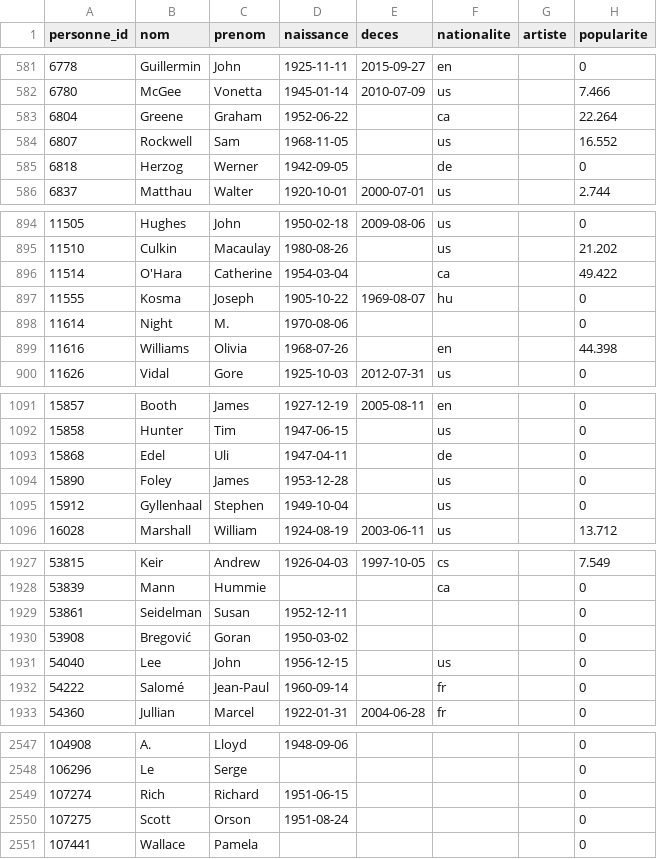
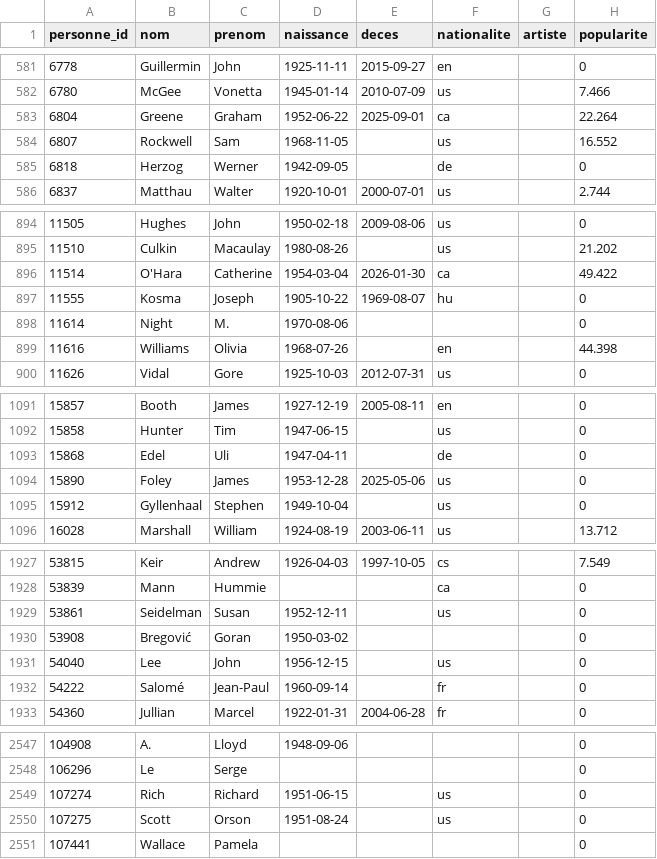
Before and after one commit to medina474/basesdedonnees, a CSV file: data/cinema/010-personnes.csv, drawn as a sheet; only a part is shown, gaps mark what is left out; the diff covers the shown part only.

Commit message:
mise à jour des acteurs

```diff
--- a/data/cinema/010-personnes.csv
+++ b/data/cinema/010-personnes.csv
@@ -582,3 +582,3 @@ personne_id,nom,prenom,naissance,deces,nationalite,artiste,popularite
 6780,McGee,Vonetta,1945-01-14,2010-07-09,us,,7.466
-6804,Greene,Graham,1952-06-22,,ca,,22.264
+6804,Greene,Graham,1952-06-22,2025-09-01,ca,,22.264
 6807,Rockwell,Sam,1968-11-05,,us,,16.552
@@ -895,3 +895,3 @@ personne_id,nom,prenom,naissance,deces,nationalite,artiste,popularite
 11510,Culkin,Macaulay,1980-08-26,,us,,21.202
-11514,O'Hara,Catherine,1954-03-04,,ca,,49.422
+11514,O'Hara,Catherine,1954-03-04,2026-01-30,ca,,49.422
 11555,Kosma,Joseph,1905-10-22,1969-08-07,hu,,0
@@ -1093,3 +1093,3 @@ personne_id,nom,prenom,naissance,deces,nationalite,artiste,popularite
 15868,Edel,Uli,1947-04-11,,de,,0
-15890,Foley,James,1953-12-28,,us,,0
+15890,Foley,James,1953-12-28,2025-05-06,us,,0
 15912,Gyllenhaal,Stephen,1949-10-04,,us,,0
@@ -1928,3 +1928,3 @@ personne_id,nom,prenom,naissance,deces,nationalite,artiste,popularite
 53839,Mann,Hummie,,,ca,,0
-53861,Seidelman,Susan,1952-12-11,,,,0
+53861,Seidelman,Susan,1952-12-11,,us,,0
 53908,Bregović,Goran,1950-03-02,,,,0
@@ -2548,4 +2548,4 @@ personne_id,nom,prenom,naissance,deces,nationalite,artiste,popularite
 106296,Le,Serge,,,,,0
-107274,Rich,Richard,1951-06-15,,,,0
-107275,Scott,Orson,1951-08-24,,,,0
+107274,Rich,Richard,1951-06-15,,us,,0
+107275,Scott,Orson,1951-08-24,,us,,0
 107441,Wallace,Pamela,,,,,0
```
Also changed, not shown: 6 edited cells elsewhere in this file.
